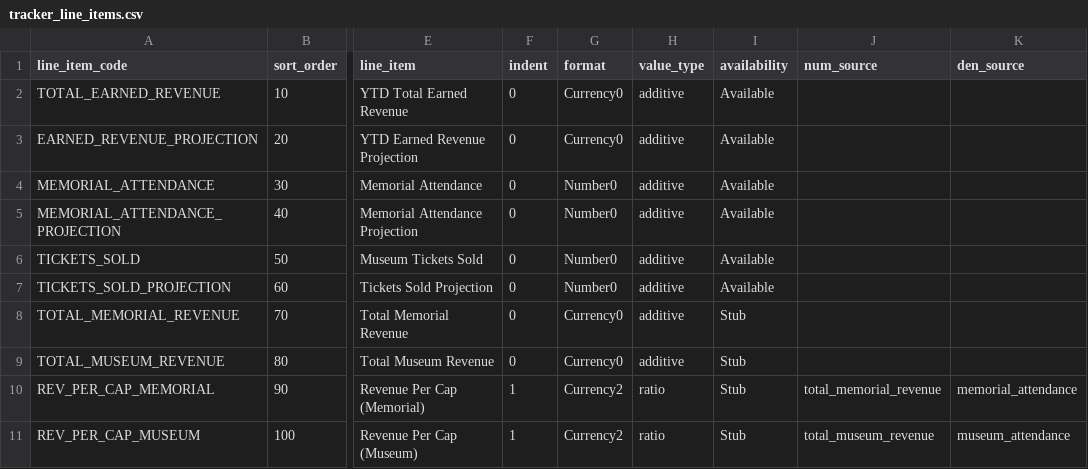
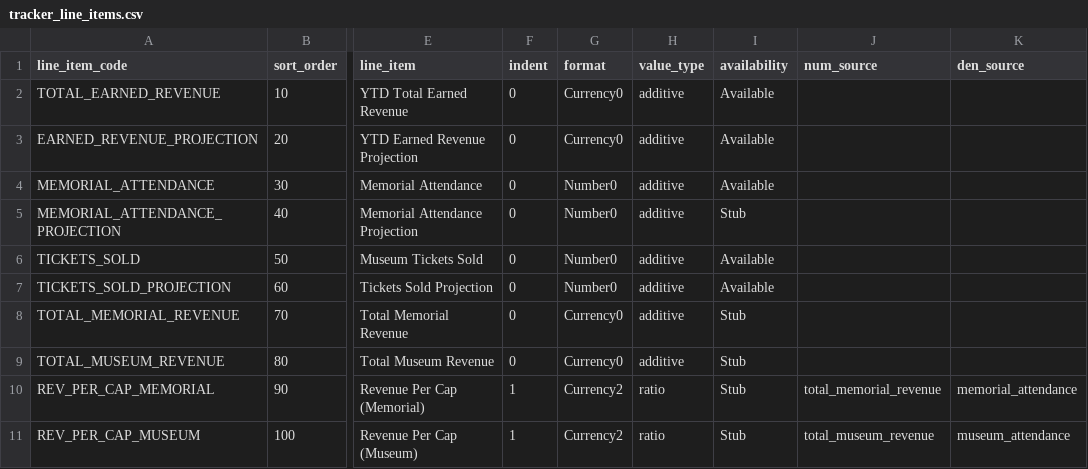
Before and after one commit to jmyers911mm/ns11mm-data-platform, a CSV file: seeds/report_layout/tracker_line_items.csv, drawn as a sheet; only a part is shown, gaps mark what is left out; the diff names each change by its address in the sheet, - before the commit and + after, or states it on an @@ line.

```diff
--- a/seeds/report_layout/tracker_line_items.csv
+++ b/seeds/report_layout/tracker_line_items.csv
-I5 (availability): Available
+I5 (availability): Stub
```
Also changed, not shown: 26 other files.
